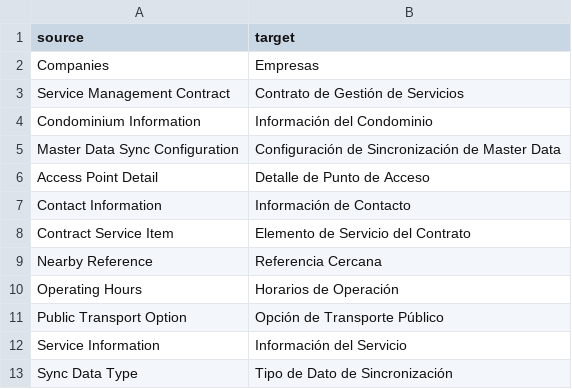
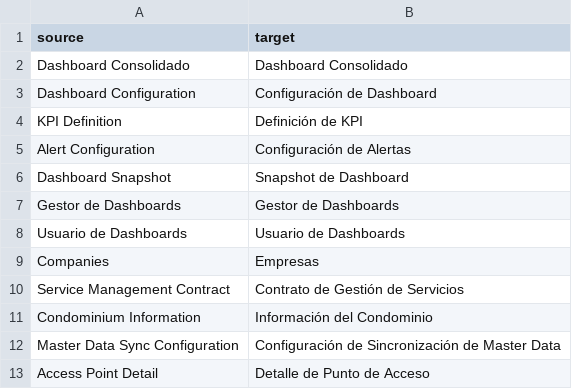
Before and after one commit to luisrms69/condominio-management, a CSV file: condominium_management/translations/es.csv, drawn as a sheet; only a part is shown; the shorter side is filled out with more unchanged rows; the diff names each change by its address in the sheet, - before the commit and + after, or states it on an @@ line.

```diff
--- a/condominium_management/translations/es.csv
+++ b/condominium_management/translations/es.csv
+row 2: Dashboard Consolidado | Dashboard Consolidado
+row 3: Dashboard Configuration | Configuración de Dashboard
+row 4: KPI Definition | Definición de KPI
+row 5: Alert Configuration | Configuración de Alertas
+row 6: Dashboard Snapshot | Snapshot de Dashboard
+row 7: Gestor de Dashboards | Gestor de Dashboards
+row 8: Usuario de Dashboards | Usuario de Dashboards
```
Also changed, not shown: 36 other files.
